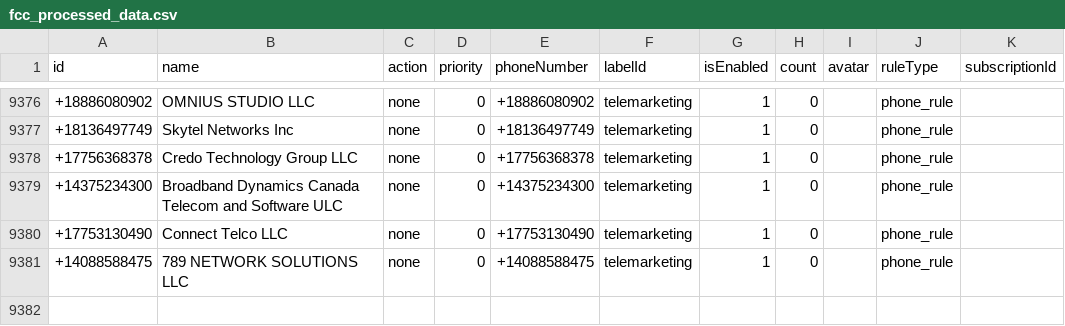
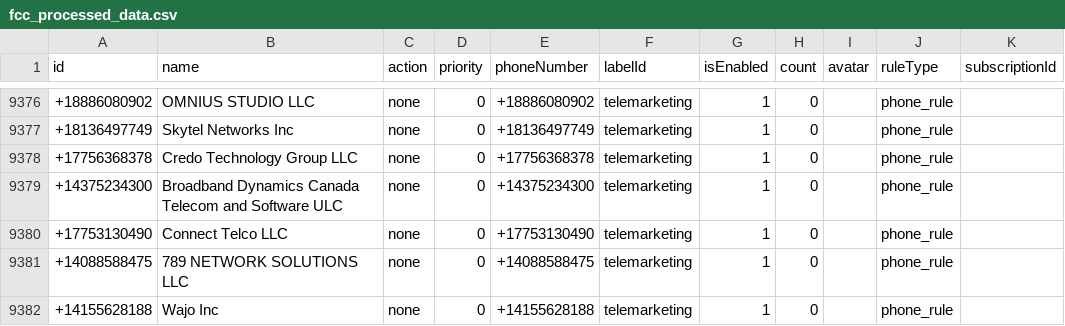
Before and after one commit to choicenew/yourcallrule, a CSV file: US/fcc_processed_data.csv, drawn as a sheet; only a part is shown, gaps mark what is left out.

```diff
--- a/US/fcc_processed_data.csv
+++ b/US/fcc_processed_data.csv
@@ -9381 +9381,2 @@ id,name,action,priority,phoneNumber,labelId,isEnabled,count,avatar,ruleType,subs
 +14088588475,789 NETWORK SOLUTIONS LLC,none,0,+14088588475,telemarketing,1,0,,phone_rule,
++14155628188,Wajo Inc,none,0,+14155628188,telemarketing,1,0,,phone_rule,
```
Also changed, not shown: CO/processed_opencallshield.csv, 21 other files.
